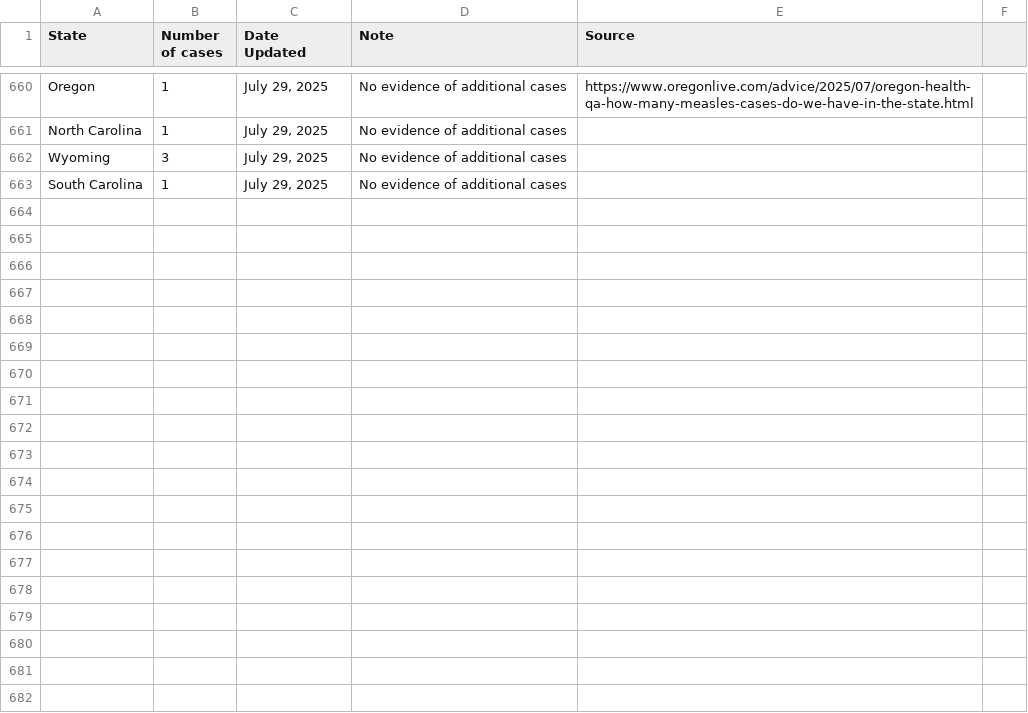
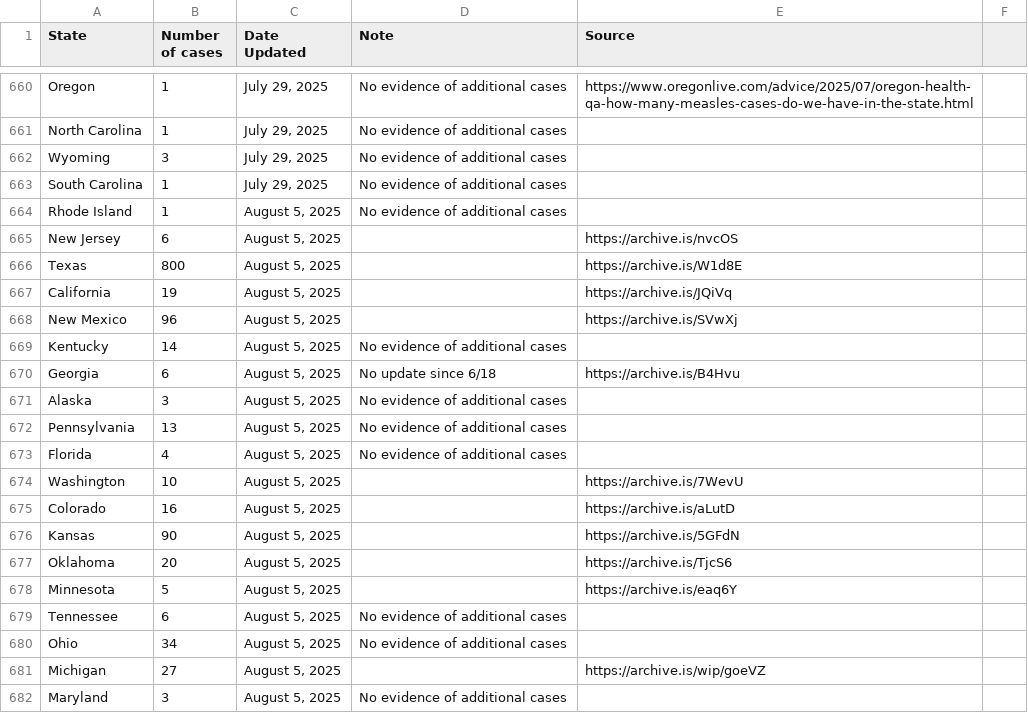
Before and after one commit to ehulland/measles_TX, a CSV file: Data/Measles 2025_Manual extraction_US states.csv, drawn as a sheet; only a part is shown, gaps mark what is left out; the diff covers the shown part only; the diff names each change by its address in the sheet, - before the commit and + after, or states it on an @@ line.

```diff
--- a/Data/Measles 2025_Manual extraction_US states.csv
+++ b/Data/Measles 2025_Manual extraction_US states.csv
+row 664: Rhode Island | 1 | August 5, 2025 | No evidence of additional cases
+row 665: New Jersey | 6 | August 5, 2025 |  | https://archive.is/nvcOS
+row 666: Texas | 800 | August 5, 2025 |  | https://archive.is/W1d8E
+row 667: California | 19 | August 5, 2025 |  | https://archive.is/JQiVq
+row 668: New Mexico | 96 | August 5, 2025 |  | https://archive.is/SVwXj
+row 669: Kentucky | 14 | August 5, 2025 | No evidence of additional cases
+row 670: Georgia | 6 | August 5, 2025 | No update since 6/18 | https://archive.is/B4Hvu
+row 671: Alaska | 3 | August 5, 2025 | No evidence of additional cases
+row 672: Pennsylvania | 13 | August 5, 2025 | No evidence of additional cases
+row 673: Florida | 4 | August 5, 2025 | No evidence of additional cases
+row 674: Washington | 10 | August 5, 2025 |  | https://archive.is/7WevU
+row 675: Colorado | 16 | August 5, 2025 |  | https://archive.is/aLutD
+row 676: Kansas | 90 | August 5, 2025 |  | https://archive.is/5GFdN
+row 677: Oklahoma | 20 | August 5, 2025 |  | https://archive.is/TjcS6
+row 678: Minnesota | 5 | August 5, 2025 |  | https://archive.is/eaq6Y
+row 679: Tennessee | 6 | August 5, 2025 | No evidence of additional cases
+row 680: Ohio | 34 | August 5, 2025 | No evidence of additional cases
+row 681: Michigan | 27 | August 5, 2025 |  | https://archive.is/wip/goeVZ
+row 682: Maryland | 3 | August 5, 2025 | No evidence of additional cases
```
Also changed, not shown: 22 added rows and 10 edited cells elsewhere in this file.
